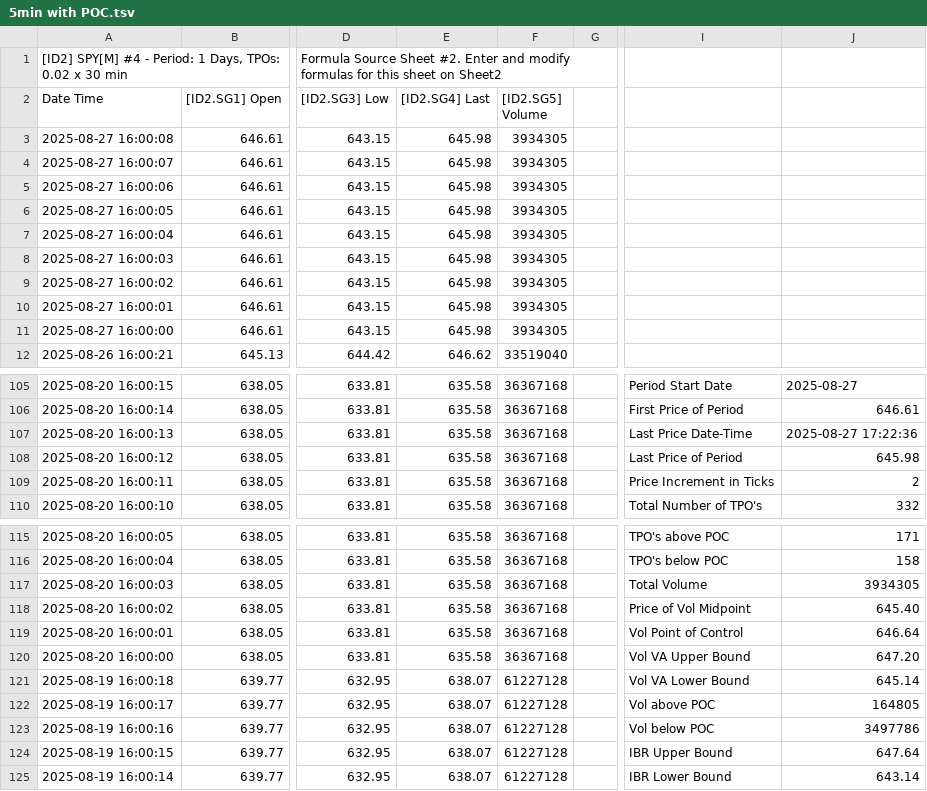
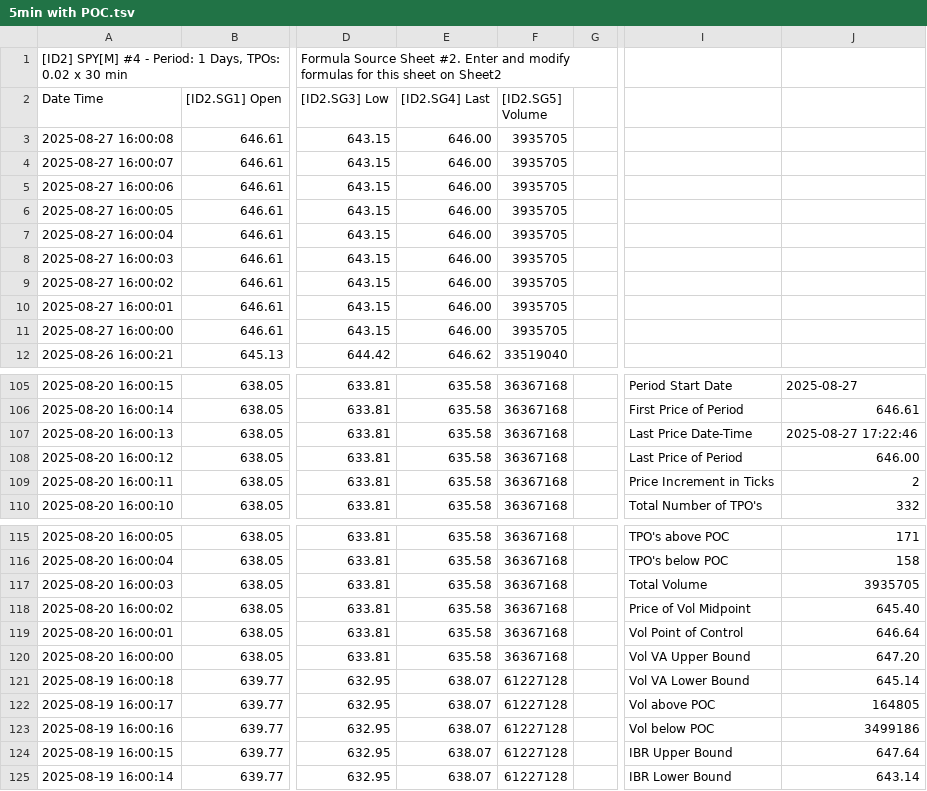
Before and after one commit to timbarber4/ETF-Feed, a TSV file: 5min with POC.tsv, drawn as a sheet; only a part is shown, gaps mark what is left out; the diff names each change by its address in the sheet, - before the commit and + after, or states it on an @@ line.

```diff
--- a/5min with POC.tsv
+++ b/5min with POC.tsv
-E3:E11 ([ID2.SG4] Last): 645.98
+E3:E11 ([ID2.SG4] Last): 646.00
-F3:F11 ([ID2.SG5] Volume): 3934305
+F3:F11 ([ID2.SG5] Volume): 3935705
-J107: 2025-08-27 17:22:36
+J107: 2025-08-27 17:22:46
-J108: 645.98
+J108: 646.00
-J117: 3934305
+J117: 3935705
-J123: 3497786
+J123: 3499186
```
Also changed, not shown: 5min VWAP.tsv, 5min with MA's.tsv, 1 other file.
